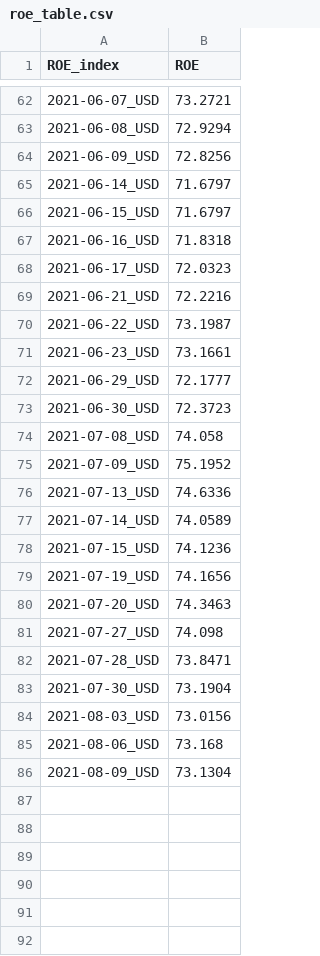
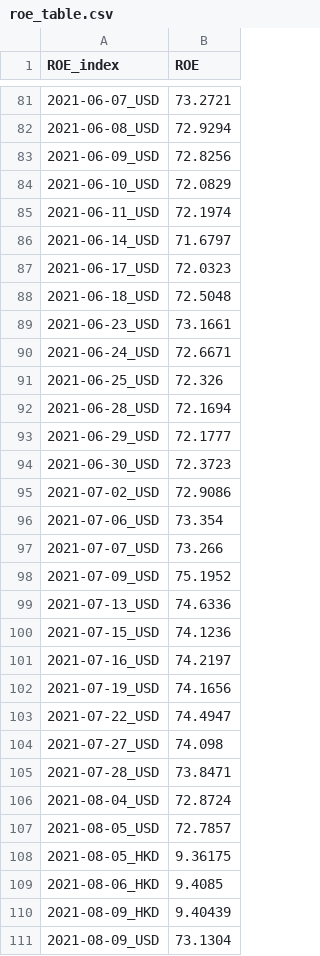
Before and after one commit to SnowArs/VTB, a CSV file: VTB_NEW/roe_table.csv, drawn as a sheet; only a part is shown, gaps mark what is left out; the diff covers the shown part only.

```diff
--- a/VTB_NEW/roe_table.csv
+++ b/VTB_NEW/roe_table.csv
@@ -64,23 +83,29 @@ ROE_index,ROE
 2021-06-09_USD,72.8256
+2021-06-10_USD,72.0829
+2021-06-11_USD,72.1974
 2021-06-14_USD,71.6797
-2021-06-15_USD,71.6797
-2021-06-16_USD,71.8318
 2021-06-17_USD,72.0323
-2021-06-21_USD,72.2216
-2021-06-22_USD,73.1987
+2021-06-18_USD,72.5048
 2021-06-23_USD,73.1661
+2021-06-24_USD,72.6671
+2021-06-25_USD,72.326
+2021-06-28_USD,72.1694
 2021-06-29_USD,72.1777
 2021-06-30_USD,72.3723
-2021-07-08_USD,74.058
+2021-07-02_USD,72.9086
+2021-07-06_USD,73.354
+2021-07-07_USD,73.266
 2021-07-09_USD,75.1952
 2021-07-13_USD,74.6336
-2021-07-14_USD,74.0589
 2021-07-15_USD,74.1236
+2021-07-16_USD,74.2197
 2021-07-19_USD,74.1656
-2021-07-20_USD,74.3463
+2021-07-22_USD,74.4947
 2021-07-27_USD,74.098
 2021-07-28_USD,73.8471
-2021-07-30_USD,73.1904
-2021-08-03_USD,73.0156
-2021-08-06_USD,73.168
+2021-08-04_USD,72.8724
+2021-08-05_USD,72.7857
+2021-08-05_HKD,9.36175
+2021-08-06_HKD,9.4085
+2021-08-09_HKD,9.40439
 2021-08-09_USD,73.1304
```
Also changed, not shown: 40 added rows and 20 removed rows elsewhere in this file, 3 other files.
